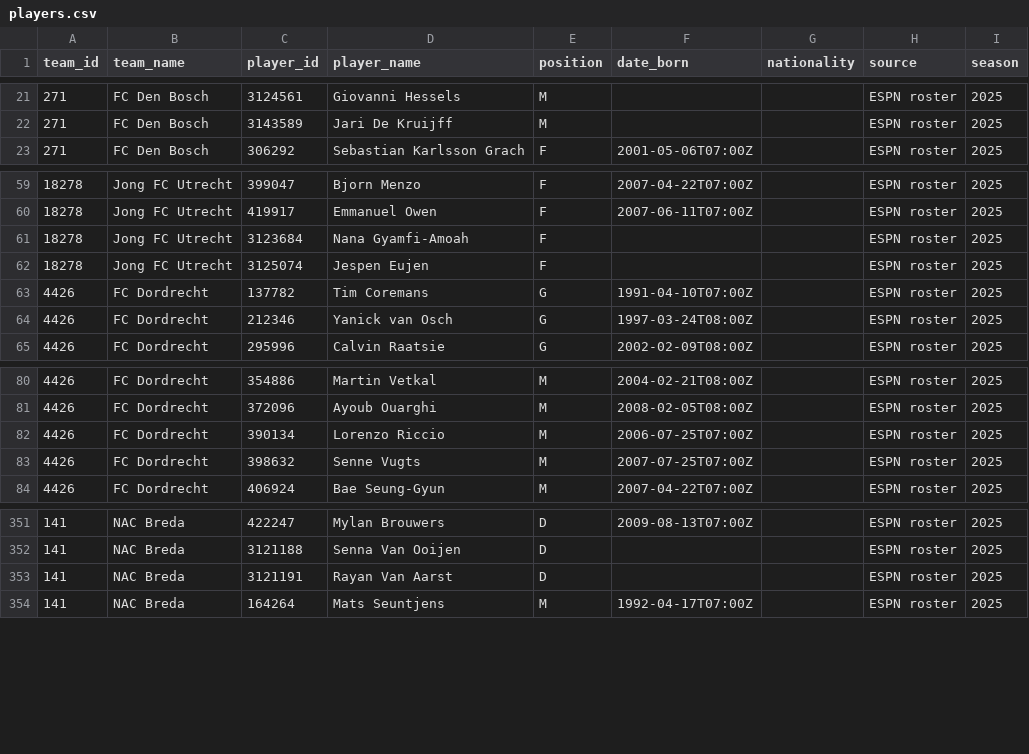
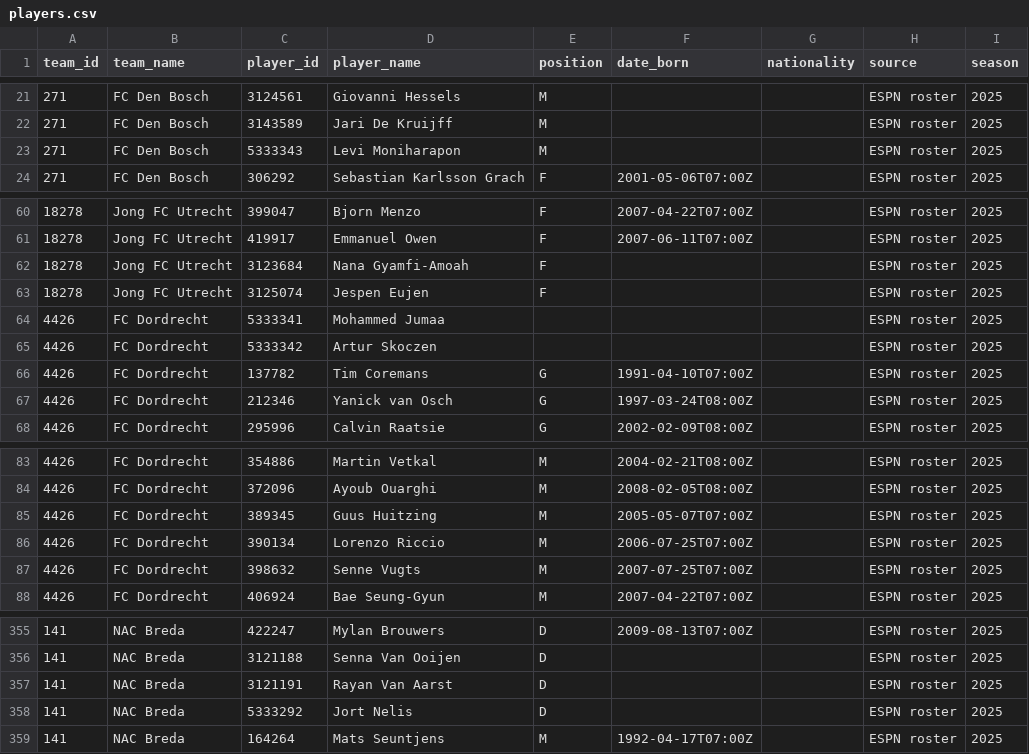
Before and after one commit to chunlong0909-collab/phoenix-v13, a CSV file: data/leagues/eerste/players.csv, drawn as a sheet; only a part is shown, gaps mark what is left out; the diff names each change by its address in the sheet, - before the commit and + after, or states it on an @@ line.

```diff
--- a/data/leagues/eerste/players.csv
+++ b/data/leagues/eerste/players.csv
+row 23: 271 | FC Den Bosch | 5333343 | Levi Moniharapon | M |  |  | ESPN roster | 2025
+row 64: 4426 | FC Dordrecht | 5333341 | Mohammed Jumaa |  |  |  | ESPN roster | 2025
+row 65: 4426 | FC Dordrecht | 5333342 | Artur Skoczen |  |  |  | ESPN roster | 2025
+row 85: 4426 | FC Dordrecht | 389345 | Guus Huitzing | M | 2005-05-07T07:00Z |  | ESPN roster | 2025
+row 358: 141 | NAC Breda | 5333292 | Jort Nelis | D |  |  | ESPN roster | 2025
```
Also changed, not shown: data/leagues/bundesliga2/players.csv, data/leagues/laliga2/players.csv, 55 other files.
